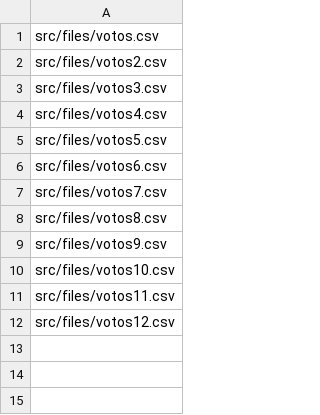
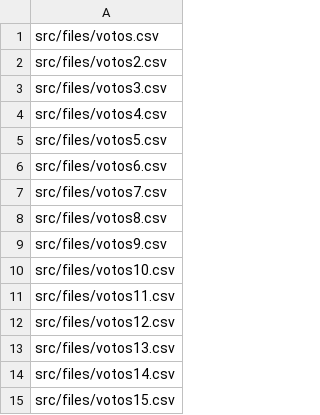
Before and after one commit to pedrorocha01/blockchain-project, a CSV file: src/auditados.csv, drawn as a sheet.

```diff
--- a/src/auditados.csv
+++ b/src/auditados.csv
@@ -12 +12,4 @@ src/files/votos11.csv
 src/files/votos12.csv
+src/files/votos13.csv
+src/files/votos14.csv
+src/files/votos15.csv
```
Also changed, not shown: 11 other files.
